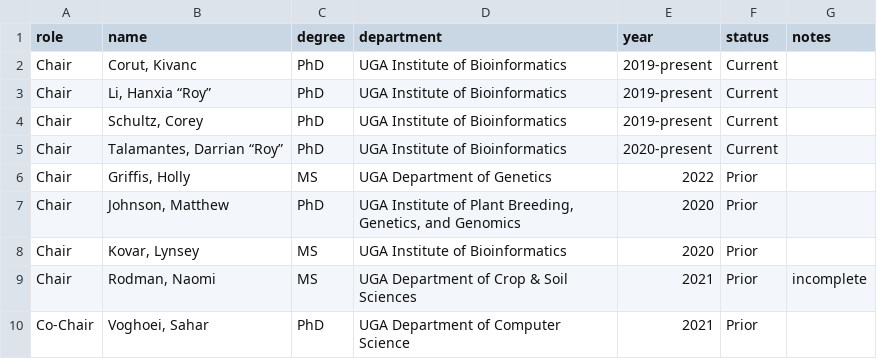
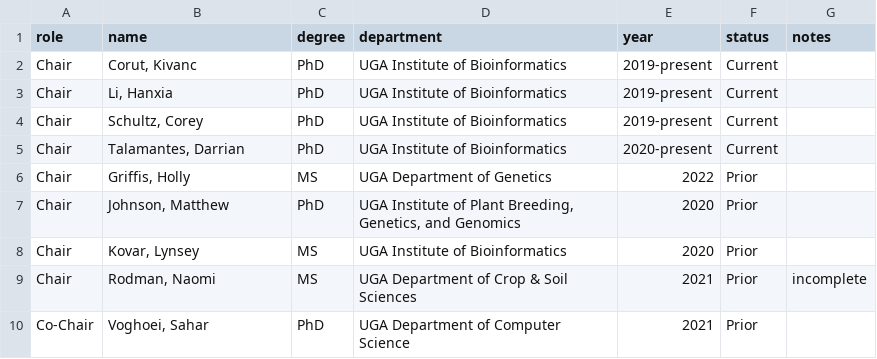
Before and after one commit to jgwall/cv, a CSV file: sources/students_grads.csv, drawn as a sheet; only a part is shown; the diff covers the shown part only.

```diff
--- a/sources/students_grads.csv
+++ b/sources/students_grads.csv
@@ -2,5 +2,5 @@ role,name,degree,department,year,status,notes
 Chair,"Corut, Kivanc",PhD,UGA Institute of Bioinformatics ,2019-present,Current,
-Chair,"Li, Hanxia “Roy”",PhD,UGA Institute of Bioinformatics ,2019-present,Current,
+Chair,"Li, Hanxia",PhD,UGA Institute of Bioinformatics ,2019-present,Current,
 Chair,"Schultz, Corey",PhD,UGA Institute of Bioinformatics ,2019-present,Current,
-Chair,"Talamantes, Darrian “Roy”",PhD,UGA Institute of Bioinformatics ,2020-present,Current,
+Chair,"Talamantes, Darrian",PhD,UGA Institute of Bioinformatics ,2020-present,Current,
 Chair,"Griffis, Holly",MS,UGA Department of Genetics ,2022,Prior,
```
Also changed, not shown: 10 added rows and 4 removed rows elsewhere in this file, sources/teaching_guest.csv, sources/teaching_workshops.csv, 2 other files.
